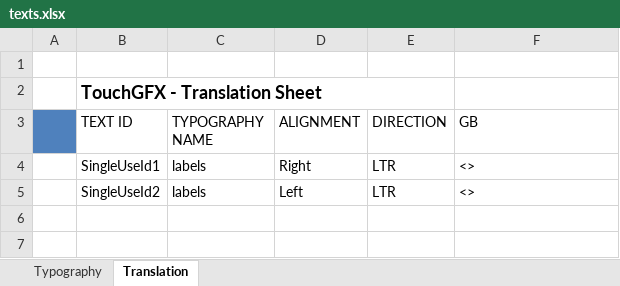
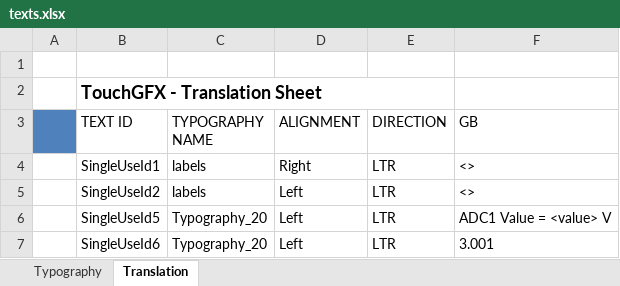
Before and after one commit to koson/AnalogInput_2, an Excel workbook: TouchGFX/assets/texts/texts.xlsx, sheet Translation, drawn as a sheet; values as stored, in another font and other column widths than the file's, no borders; the diff names each change by its address in the sheet, - before the commit and + after, or states it on an @@ line.

```diff
--- a/TouchGFX/assets/texts/texts.xlsx (sheet Translation)
+++ b/TouchGFX/assets/texts/texts.xlsx (sheet Translation)
+row 6:  | SingleUseId5 | Typography_20 | Left | LTR | ADC1 Value = <value> V
+row 7:  | SingleUseId6 | Typography_20 | Left | LTR | 3.001
```
Also changed, not shown: sheet Typography, 23 other files.
